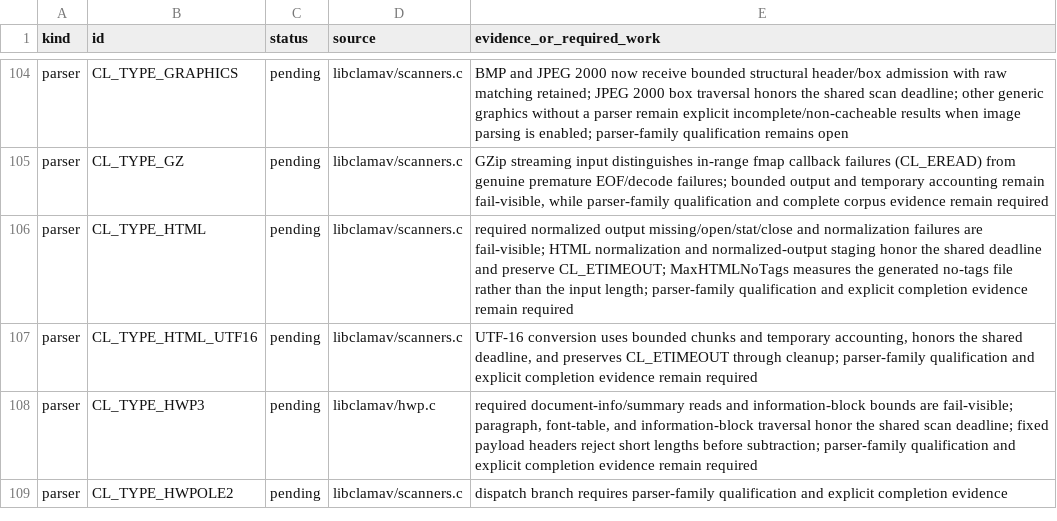
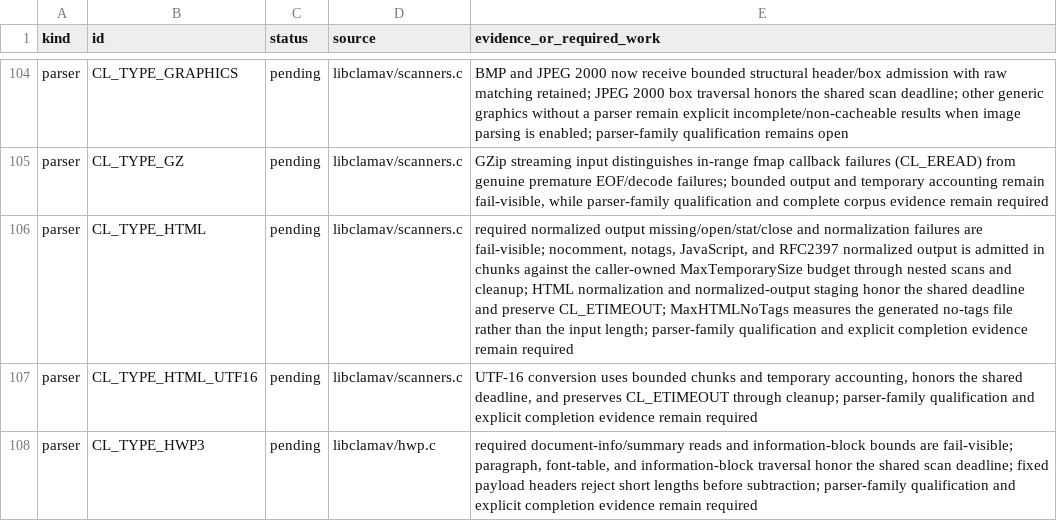
Before and after one commit to NeonGameStudios/ClamAV-32gb, a TSV file: docs/largefile-capabilities.tsv, drawn as a sheet; only a part is shown, gaps mark what is left out; the shorter side is filled out with more unchanged rows.

Commit message:
Account HTML normalized output against temporary quota

```diff
--- a/docs/largefile-capabilities.tsv
+++ b/docs/largefile-capabilities.tsv
@@ -105,3 +105,3 @@ parser	CL_TYPE_GRAPHICS	pending	libclamav/scanners.c	BMP and JPEG 2000 now recei
 parser	CL_TYPE_GZ	pending	libclamav/scanners.c	GZip streaming input distinguishes in-range fmap callback failures (CL_EREAD) from genuine premature EOF/decode failures; bounded output and temporary accounting remain fail-visible, while parser-family qualification and complete corpus evidence remain required
-parser	CL_TYPE_HTML	pending	libclamav/scanners.c	required normalized output missing/open/stat/close and normalization failures are fail-visible; HTML normalization and normalized-output staging honor the shared deadline and preserve CL_ETIMEOUT; MaxHTMLNoTags measures the generated no-tags file rather than the input length; parser-family qualification and explicit completion evidence remain required
+parser	CL_TYPE_HTML	pending	libclamav/scanners.c	required normalized output missing/open/stat/close and normalization failures are fail-visible; nocomment, notags, JavaScript, and RFC2397 normalized output is admitted in chunks against the caller-owned MaxTemporarySize budget through nested scans and cleanup; HTML normalization and normalized-output staging honor the shared deadline and preserve CL_ETIMEOUT; MaxHTMLNoTags measures the generated no-tags file rather than the input length; parser-family qualification and explicit completion evidence remain required
 parser	CL_TYPE_HTML_UTF16	pending	libclamav/scanners.c	UTF-16 conversion uses bounded chunks and temporary accounting, honors the shared deadline, and preserves CL_ETIMEOUT through cleanup; parser-family qualification and explicit completion evidence remain required
```
Also changed, not shown: 12 other files.
